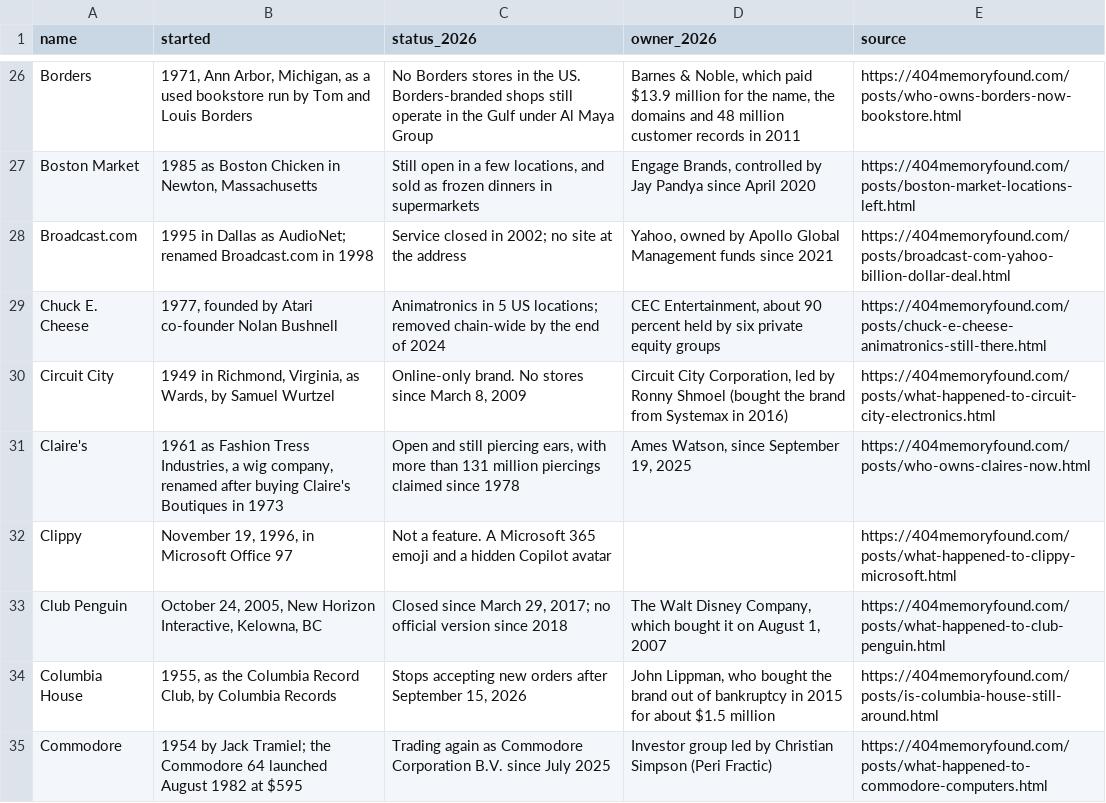
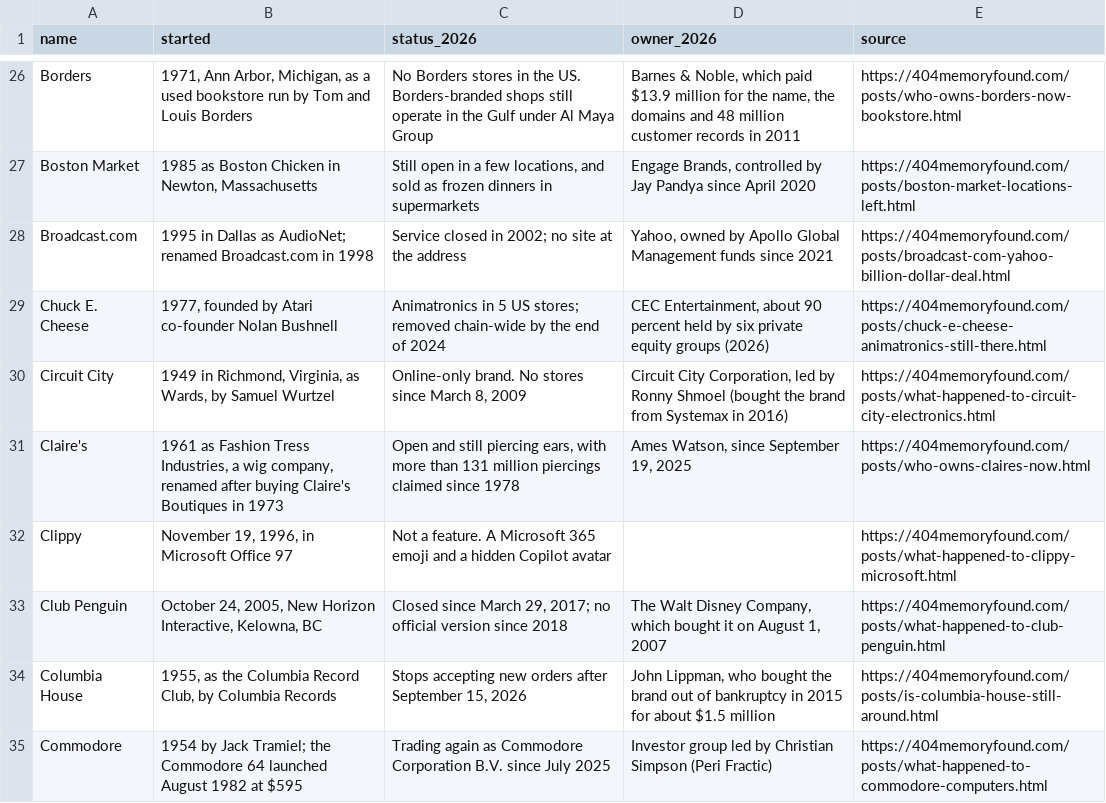
Before and after one commit to pnpaiva/404-memory-found, a CSV file: dead-brand-index.csv, drawn as a sheet; only a part is shown, gaps mark what is left out.

```diff
--- a/dead-brand-index.csv
+++ b/dead-brand-index.csv
@@ -28,3 +28,3 @@ Boston Market,"1985 as Boston Chicken in Newton, Massachusetts","Still open in a
 Broadcast.com,1995 in Dallas as AudioNet; renamed Broadcast.com in 1998,Service closed in 2002; no site at the address,"Yahoo, owned by Apollo Global Management funds since 2021",https://404memoryfound.com/posts/broadcast-com-yahoo-billion-dollar-deal.html
-Chuck E. Cheese,"1977, founded by Atari co-founder Nolan Bushnell",Animatronics in 5 US locations; removed chain-wide by the end of 2024,"CEC Entertainment, about 90 percent held by six private equity groups",https://404memoryfound.com/posts/chuck-e-cheese-animatronics-still-there.html
+Chuck E. Cheese,"1977, founded by Atari co-founder Nolan Bushnell",Animatronics in 5 US stores; removed chain-wide by the end of 2024,"CEC Entertainment, about 90 percent held by six private equity groups (2026)",https://404memoryfound.com/posts/chuck-e-cheese-animatronics-still-there.html
 Circuit City,"1949 in Richmond, Virginia, as Wards, by Samuel Wurtzel","Online-only brand. No stores since March 8, 2009","Circuit City Corporation, led by Ronny Shmoel (bought the brand from Systemax in 2016)",https://404memoryfound.com/posts/what-happened-to-circuit-city-electronics.html
```
Also changed, not shown: 19 other files.
